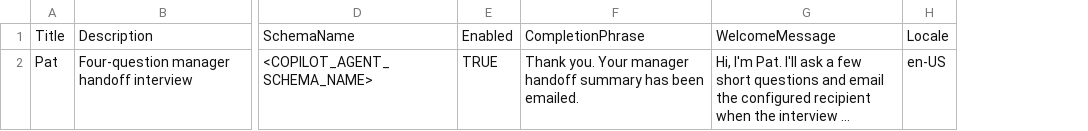
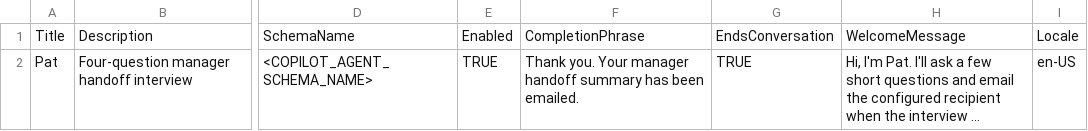
Before and after one commit to KarimaKT/voice-agent-catalog, a CSV file: catalog/Voice Agent Catalog.csv, drawn as a sheet; only a part is shown, gaps mark what is left out; long unchanged cells end in …; the diff names each change by its address in the sheet, - before the commit and + after, or states it on an @@ line.

```diff
--- a/catalog/Voice Agent Catalog.csv
+++ b/catalog/Voice Agent Catalog.csv
+column G, rows 1-2: EndsConversation | TRUE
```
Also changed, not shown: 47 other files.
